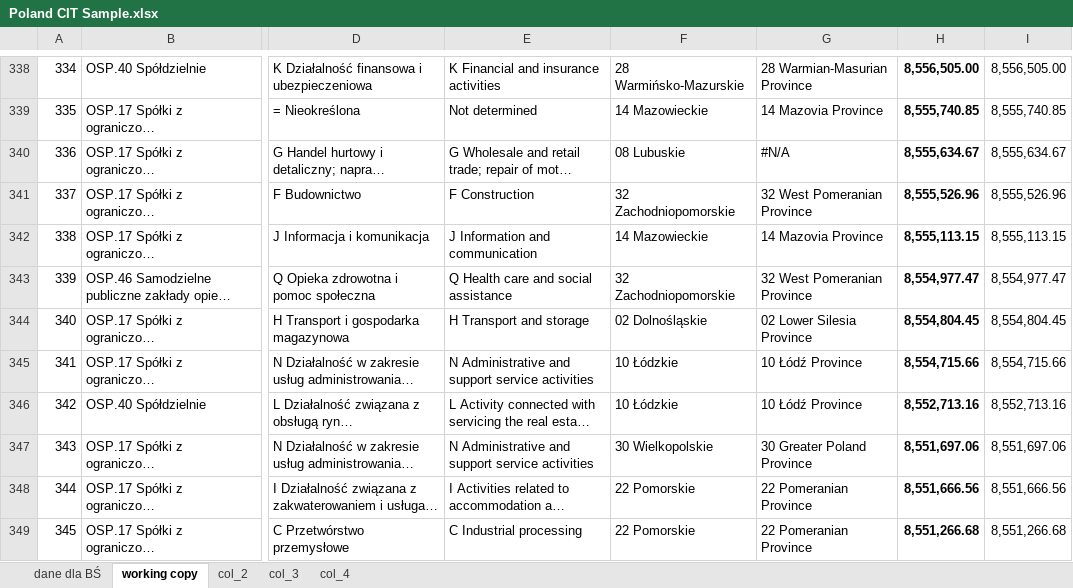
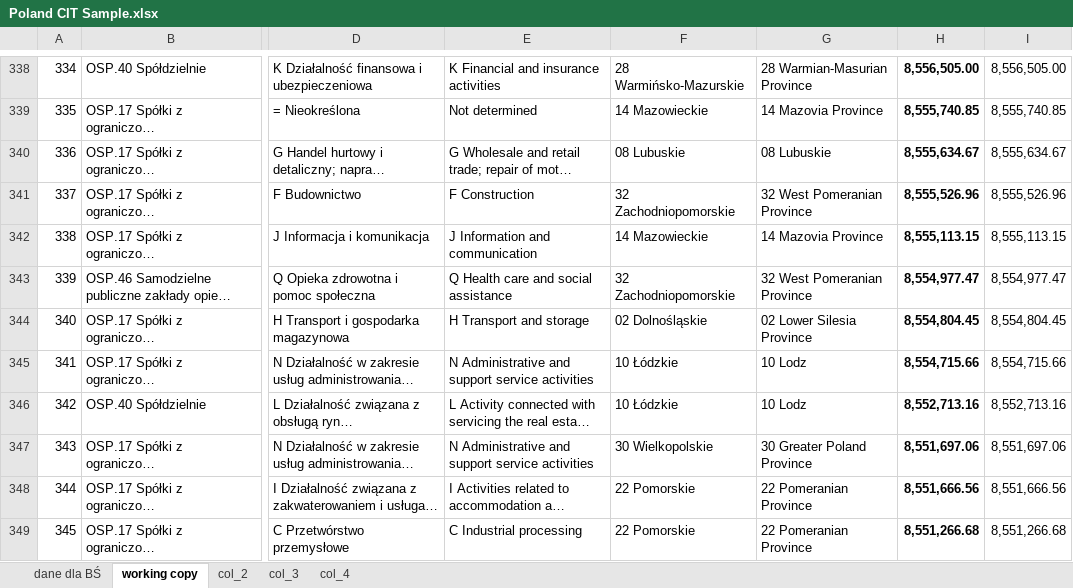
Before and after one commit to Macedonia-Tax/Microsimulation_Macedonia_Tax, an Excel workbook: Poland CIT Sample.xlsx, sheet working copy, drawn as a sheet; only a part is shown, gaps mark what is left out; long unchanged cells end in …; values as stored, in another font and other column widths than the file's, no borders; the diff covers the shown part only; the diff names each change by its address in the sheet, - before the commit and + after, or states it on an @@ line.

Commit message:
Changes made to start Poland Microsimulaiton Model

```diff
--- a/Poland CIT Sample.xlsx (sheet working copy)
+++ b/Poland CIT Sample.xlsx (sheet working copy)
-G340: #N/A
+G340: 08 Lubuskie
-G345:G346: 10 Łódź Province
+G345:G346: 10 Lodz
```
Also changed, not shown: 36 edited cells elsewhere in this sheet, sheet col_4, formulas that keep their value, 21 other files.
